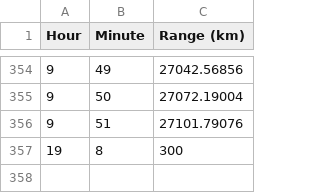
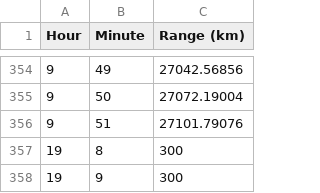
Before and after one commit to Christopher6488/dsSatellite, a CSV file: sattest/group1-sr1.csv, drawn as a sheet; only a part is shown, gaps mark what is left out; the diff names each change by its address in the sheet, - before the commit and + after, or states it on an @@ line.

```diff
--- a/sattest/group1-sr1.csv
+++ b/sattest/group1-sr1.csv
+row 358: 19 | 9 | 300
```
Also changed, not shown: sattest/group1-sr2.csv, sattest/group2-sr1.csv, 5 other files.
